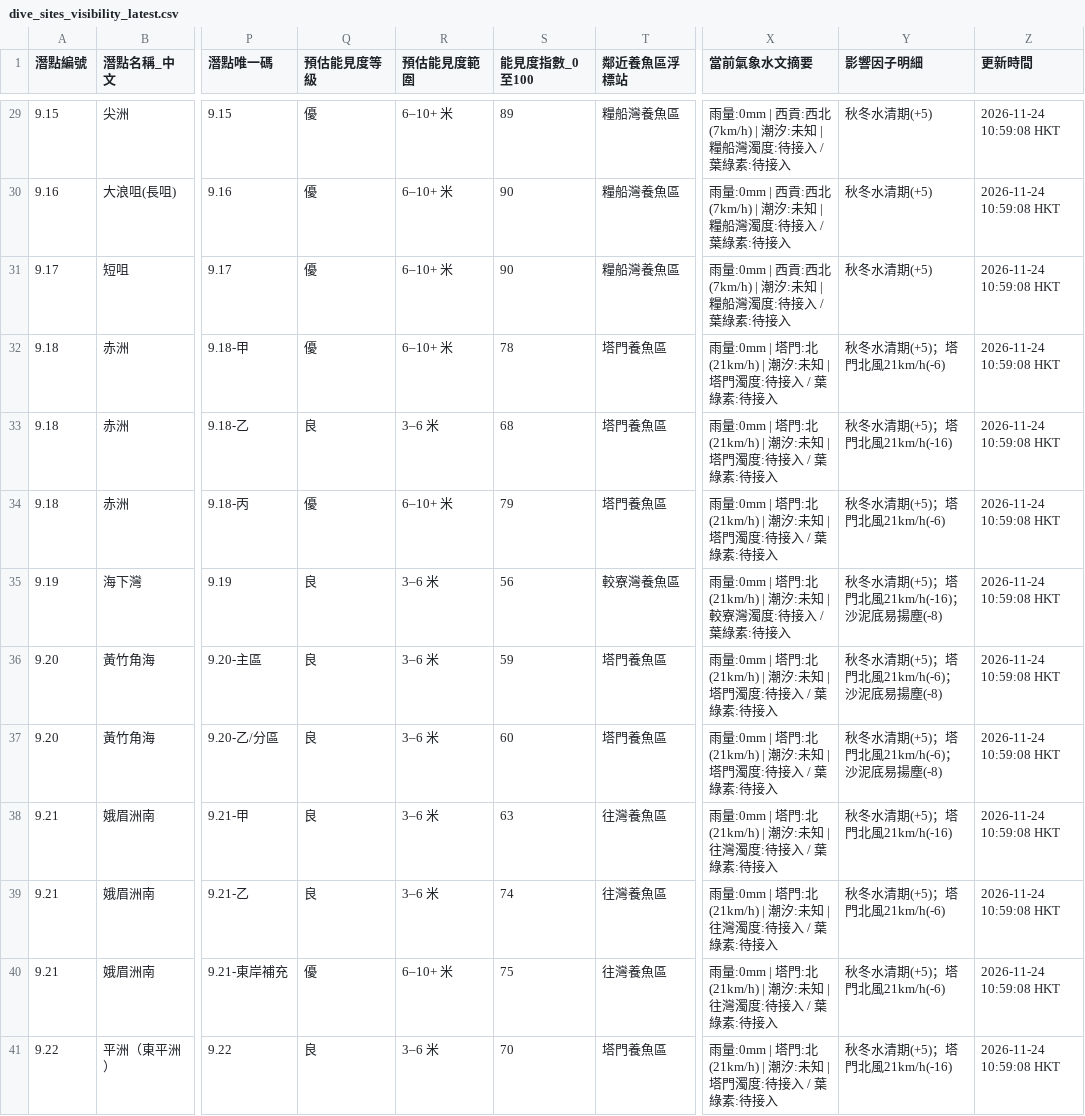
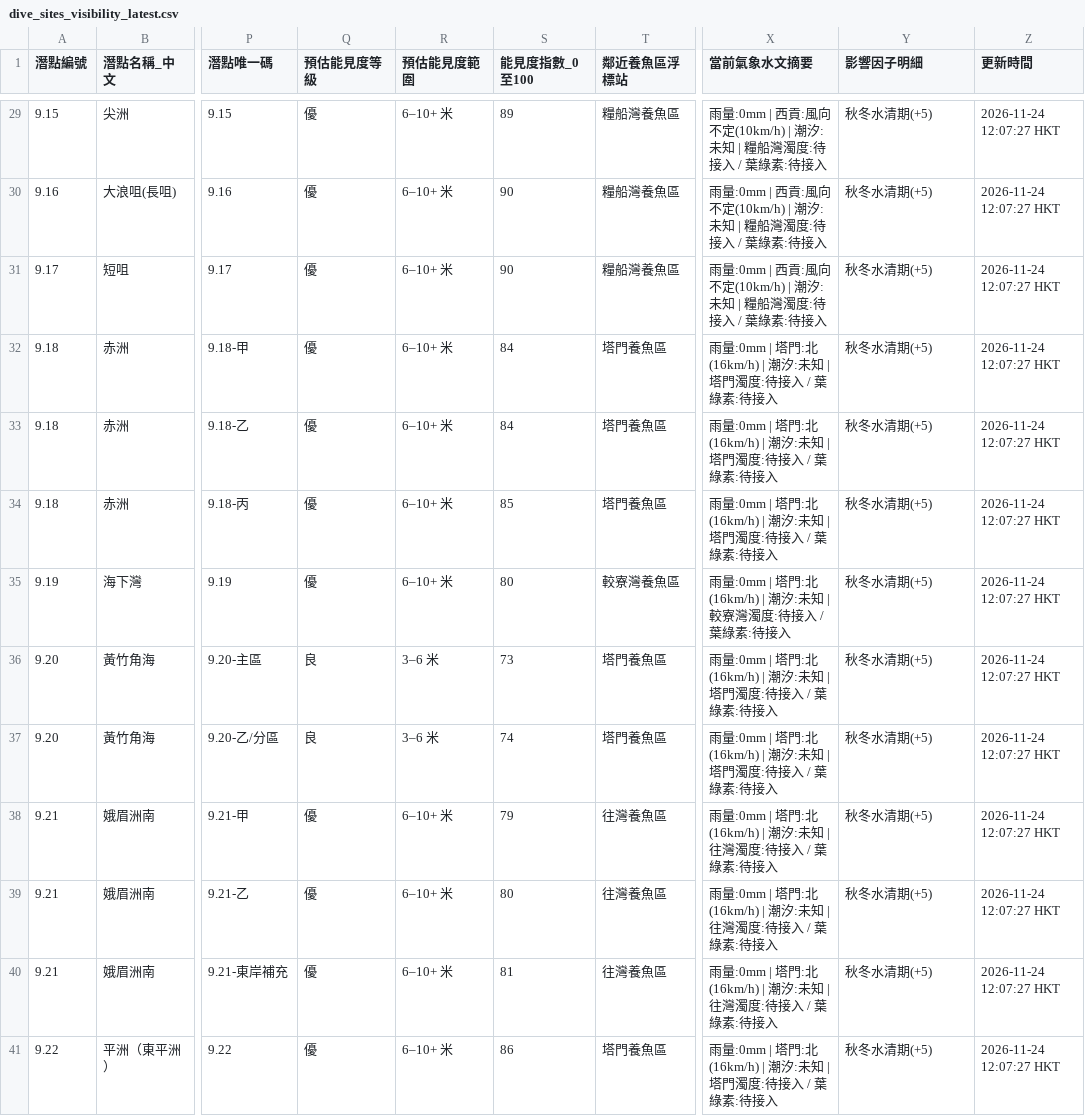
Before and after one commit to chanswc-sys/hk-dive-visibility-api, a CSV file: dive_sites_visibility_latest.csv, drawn as a sheet; only a part is shown, gaps mark what is left out; the diff covers the shown part only; the diff names each change by its address in the sheet, - before the commit and + after, or states it on an @@ line.

```diff
--- a/dive_sites_visibility_latest.csv
+++ b/dive_sites_visibility_latest.csv
-X29:X31 (當前氣象水文摘要): …| 西貢:西北(7km/h) | 潮汐:…
+X29:X31 (當前氣象水文摘要): …| 西貢:風向不定(10km/h) | 潮汐:…
-Z29:Z41 (更新時間): 2026-11-24 10:59:08 HKT
+Z29:Z41 (更新時間): 2026-11-24 12:07:27 HKT
-S32 (能見度指數_0至100): 78
+S32 (能見度指數_0至100): 84
-X32:X34 (當前氣象水文摘要): …塔門:北(21km/h) | 潮汐:…
+X32:X34 (當前氣象水文摘要): …塔門:北(16km/h) | 潮汐:…
-Y32 (影響因子明細): 秋冬水清期(+5)；塔門北風21km/h(-6)
+Y32 (影響因子明細): 秋冬水清期(+5)
-Q33 (預估能見度等級): 良
+Q33 (預估能見度等級): 優
-R33 (預估能見度範圍): 3–6 米
+R33 (預估能見度範圍): 6–10+ 米
-S33 (能見度指數_0至100): 68
+S33 (能見度指數_0至100): 84
-Y33 (影響因子明細): 秋冬水清期(+5)；塔門北風21km/h(-16)
+Y33 (影響因子明細): 秋冬水清期(+5)
-S34 (能見度指數_0至100): 79
+S34 (能見度指數_0至100): 85
-Y34 (影響因子明細): 秋冬水清期(+5)；塔門北風21km/h(-6)
+Y34 (影響因子明細): 秋冬水清期(+5)
-Q35 (預估能見度等級): 良
+Q35 (預估能見度等級): 優
-R35 (預估能見度範圍): 3–6 米
+R35 (預估能見度範圍): 6–10+ 米
-S35 (能見度指數_0至100): 56
+S35 (能見度指數_0至100): 80
-X35 (當前氣象水文摘要): …塔門:北(21km/h) | 潮汐:…
+X35 (當前氣象水文摘要): …塔門:北(16km/h) | 潮汐:…
-Y35 (影響因子明細): 秋冬水清期(+5)；塔門北風21km/h(-16)；沙泥底易揚塵(-8)
+Y35 (影響因子明細): 秋冬水清期(+5)
-S36 (能見度指數_0至100): 59
+S36 (能見度指數_0至100): 73
-X36:X37 (當前氣象水文摘要): …塔門:北(21km/h) | 潮汐:…
+X36:X37 (當前氣象水文摘要): …塔門:北(16km/h) | 潮汐:…
-Y36:Y37 (影響因子明細): 秋冬水清期(+5)；塔門北風21km/h(-6)；沙泥底易揚塵(-8)
+Y36:Y37 (影響因子明細): 秋冬水清期(+5)
-S37 (能見度指數_0至100): 60
+S37 (能見度指數_0至100): 74
-Q38:Q39 (預估能見度等級): 良
+Q38:Q39 (預估能見度等級): 優
-R38:R39 (預估能見度範圍): 3–6 米
+R38:R39 (預估能見度範圍): 6–10+ 米
-S38 (能見度指數_0至100): 63
+S38 (能見度指數_0至100): 79
-X38:X40 (當前氣象水文摘要): …塔門:北(21km/h) | 潮汐:…
+X38:X40 (當前氣象水文摘要): …塔門:北(16km/h) | 潮汐:…
-Y38 (影響因子明細): 秋冬水清期(+5)；塔門北風21km/h(-16)
+Y38 (影響因子明細): 秋冬水清期(+5)
-S39 (能見度指數_0至100): 74
+S39 (能見度指數_0至100): 80
-Y39:Y40 (影響因子明細): 秋冬水清期(+5)；塔門北風21km/h(-6)
+Y39:Y40 (影響因子明細): 秋冬水清期(+5)
-S40 (能見度指數_0至100): 75
+S40 (能見度指數_0至100): 81
-Q41 (預估能見度等級): 良
+Q41 (預估能見度等級): 優
-R41 (預估能見度範圍): 3–6 米
+R41 (預估能見度範圍): 6–10+ 米
-S41 (能見度指數_0至100): 70
+S41 (能見度指數_0至100): 86
-X41 (當前氣象水文摘要): …塔門:北(21km/h) | 潮汐:…
+X41 (當前氣象水文摘要): …塔門:北(16km/h) | 潮汐:…
-Y41 (影響因子明細): 秋冬水清期(+5)；塔門北風21km/h(-16)
+Y41 (影響因子明細): 秋冬水清期(+5)
```
Also changed, not shown: 113 edited cells elsewhere in this file, visibility_latest.csv, 2 other files.
